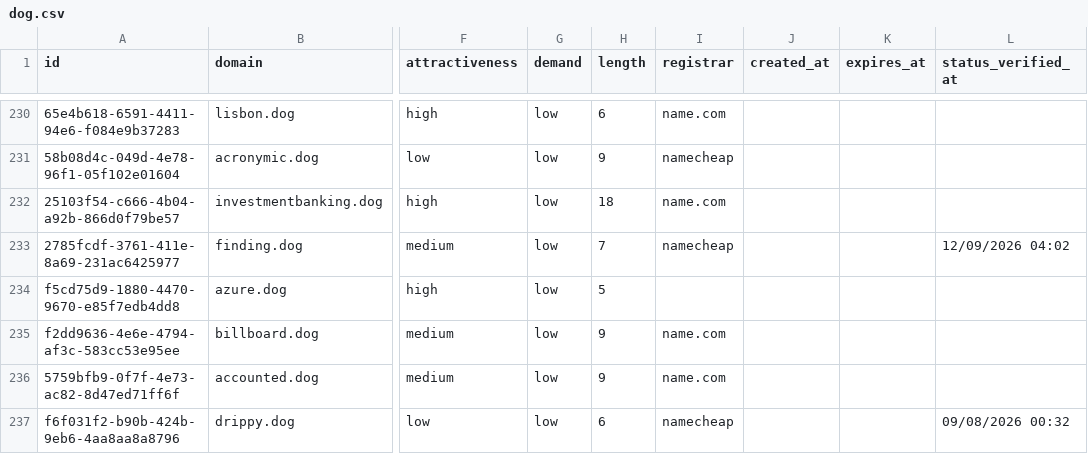
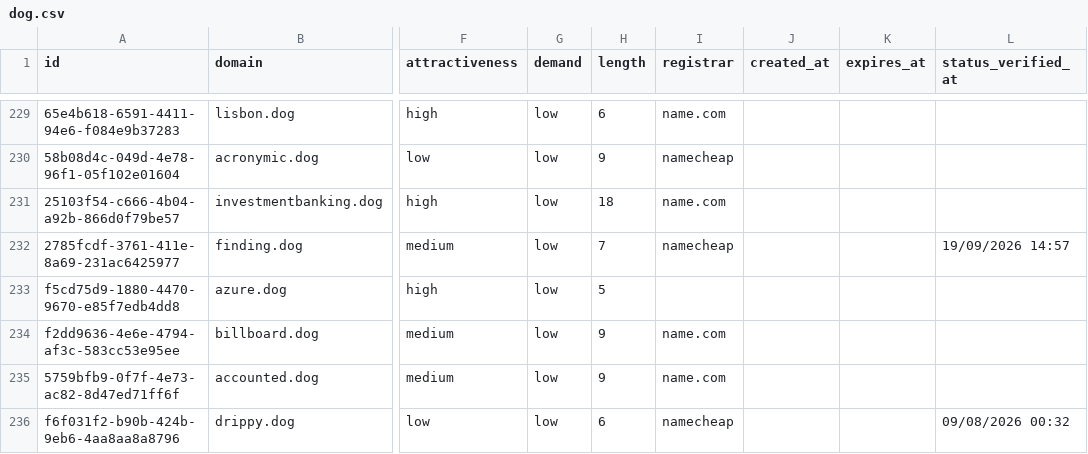
Before and after one commit to UniqueDomains/dog-oneword-domains, a CSV file: dog.csv, drawn as a sheet; only a part is shown, gaps mark what is left out; addresses are those after the commit; the diff covers the shown part only; the diff names each change by its address in the sheet, - before the commit and + after, or states it on an @@ line.

```diff
--- a/dog.csv
+++ b/dog.csv
-L232 (status_verified_at): 12/09/2026 04:02
+L232 (status_verified_at): 19/09/2026 14:57
```
Also changed, not shown: 3 added rows, 3 removed rows and 73 edited cells elsewhere in this file, 4 other files.
